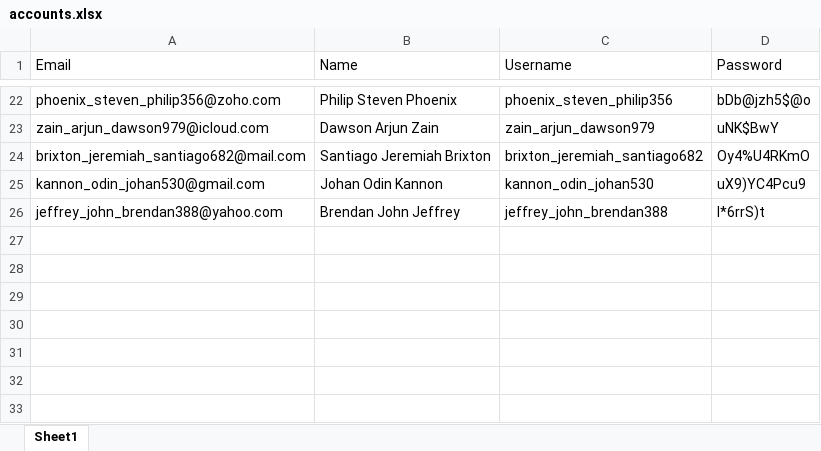
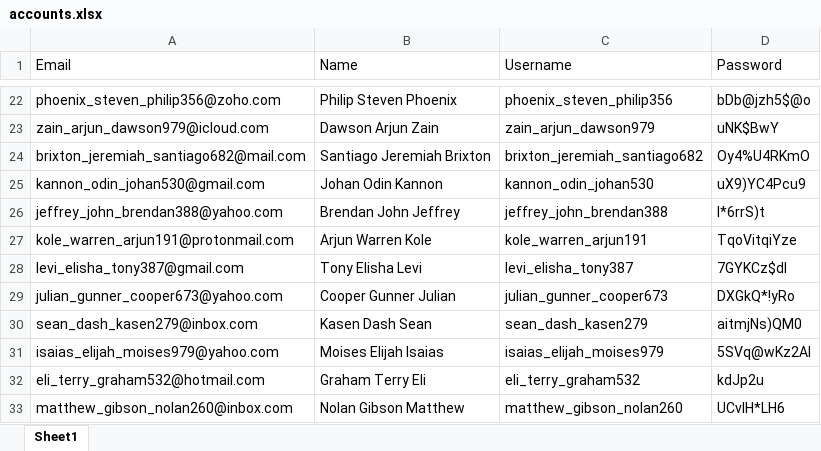
Before and after one commit to anklebreakervo/bots, an Excel workbook: InstaBot/accounts.xlsx, sheet Sheet1, drawn as a sheet; only a part is shown, gaps mark what is left out; values as stored, in another font and other column widths than the file's, no borders; the diff names each change by its address in the sheet, - before the commit and + after, or states it on an @@ line.

Commit message:
Updated random username generation.

```diff
--- a/InstaBot/accounts.xlsx (sheet Sheet1)
+++ b/InstaBot/accounts.xlsx (sheet Sheet1)
+row 27: kole_warren_arjun191@protonmail.com | Arjun Warren Kole | kole_warren_arjun191 | TqoVitqiYze
+row 28: levi_elisha_tony387@gmail.com | Tony Elisha Levi | levi_elisha_tony387 | 7GYKCz$dl
+row 29: julian_gunner_cooper673@yahoo.com | Cooper Gunner Julian | julian_gunner_cooper673 | DXGkQ*!yRo
+row 30: sean_dash_kasen279@inbox.com | Kasen Dash Sean | sean_dash_kasen279 | aitmjNs)QM0
+row 31: isaias_elijah_moises979@yahoo.com | Moises Elijah Isaias | isaias_elijah_moises979 | 5SVq@wKz2Al
+row 32: eli_terry_graham532@hotmail.com | Graham Terry Eli | eli_terry_graham532 | kdJp2u
+row 33: matthew_gibson_nolan260@inbox.com | Nolan Gibson Matthew | matthew_gibson_nolan260 | UCvIH*LH6
```
Also changed, not shown: 2 other files.
